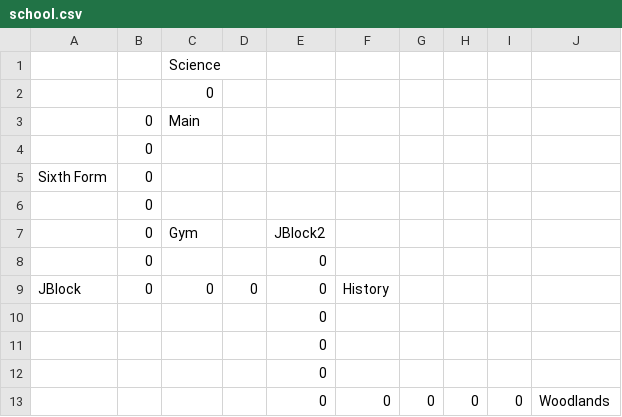
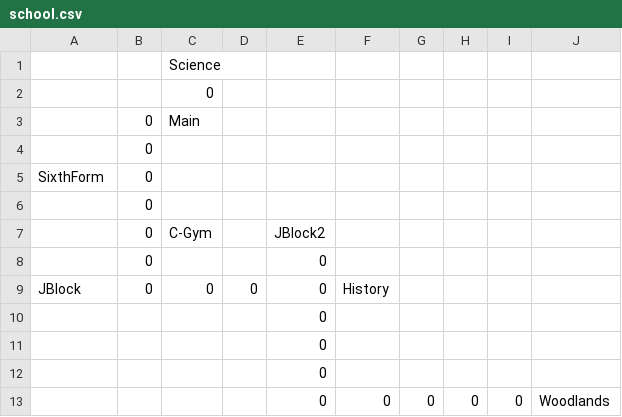
Before and after one commit to themadprofessor/Timetabler, a CSV file: assets/school.csv, drawn as a sheet.

```diff
--- a/assets/school.csv
+++ b/assets/school.csv
@@ -4,5 +4,5 @@
 ,0,,,,,,,,
-Sixth Form,0,,,,,,,,
+SixthForm,0,,,,,,,,
 ,0,,,,,,,,
-,0,Gym,,JBlock2,,,,,
+,0,C-Gym,,JBlock2,,,,,
 ,0,,,0,,,,,
```
Also changed, not shown: 9 other files.
